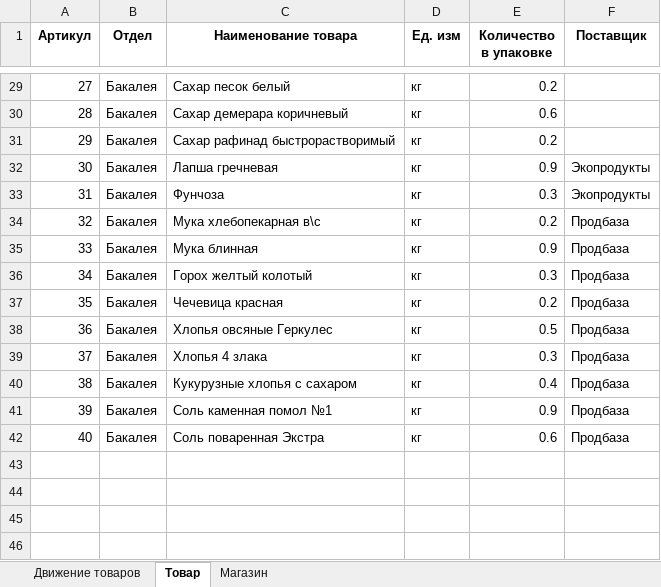
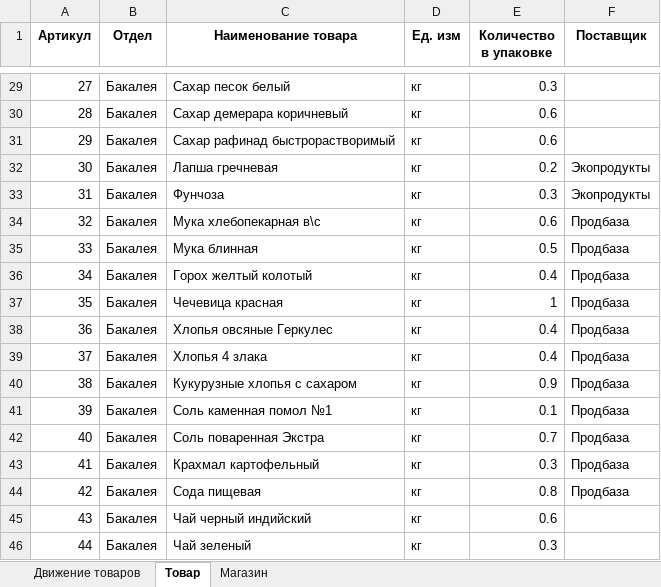
Before and after one commit to YaroslavDrozdovskiy/EGEpy, an Excel workbook: EGE/Gen/EGE2022/multiple.xlsx, sheet Товар, drawn as a sheet; only a part is shown, gaps mark what is left out; values as stored, in another font and other column widths than the file's, no borders; the diff covers the shown part only; the diff names each change by its address in the sheet, - before the commit and + after, or states it on an @@ line.

```diff
--- a/EGE/Gen/EGE2022/multiple.xlsx (sheet Товар)
+++ b/EGE/Gen/EGE2022/multiple.xlsx (sheet Товар)
-E29 (Количество в упаковке): 0.2
+E29 (Количество в упаковке): 0.3
-E31 (Количество в упаковке): 0.2
+E31 (Количество в упаковке): 0.6
-E32 (Количество в упаковке): 0.9
+E32 (Количество в упаковке): 0.2
-E34 (Количество в упаковке): 0.2
+E34 (Количество в упаковке): 0.6
-E35 (Количество в упаковке): 0.9
+E35 (Количество в упаковке): 0.5
-E36 (Количество в упаковке): 0.3
+E36 (Количество в упаковке): 0.4
-E37 (Количество в упаковке): 0.2
+E37 (Количество в упаковке): 1
-E38 (Количество в упаковке): 0.5
+E38 (Количество в упаковке): 0.4
-E39 (Количество в упаковке): 0.3
+E39 (Количество в упаковке): 0.4
-E40 (Количество в упаковке): 0.4
+E40 (Количество в упаковке): 0.9
-E41 (Количество в упаковке): 0.9
+E41 (Количество в упаковке): 0.1
-E42 (Количество в упаковке): 0.6
+E42 (Количество в упаковке): 0.7
+row 43: 41 | Бакалея | Крахмал картофельный | кг | 0.3 | Продбаза
+row 44: 42 | Бакалея | Сода пищевая | кг | 0.8 | Продбаза
+row 45: 43 | Бакалея | Чай черный индийский | кг | 0.6
+row 46: 44 | Бакалея | Чай зеленый | кг | 0.3
```
Also changed, not shown: 25 edited cells elsewhere in this sheet, sheet Движение товаров, sheet Магазин, 3 other files.
